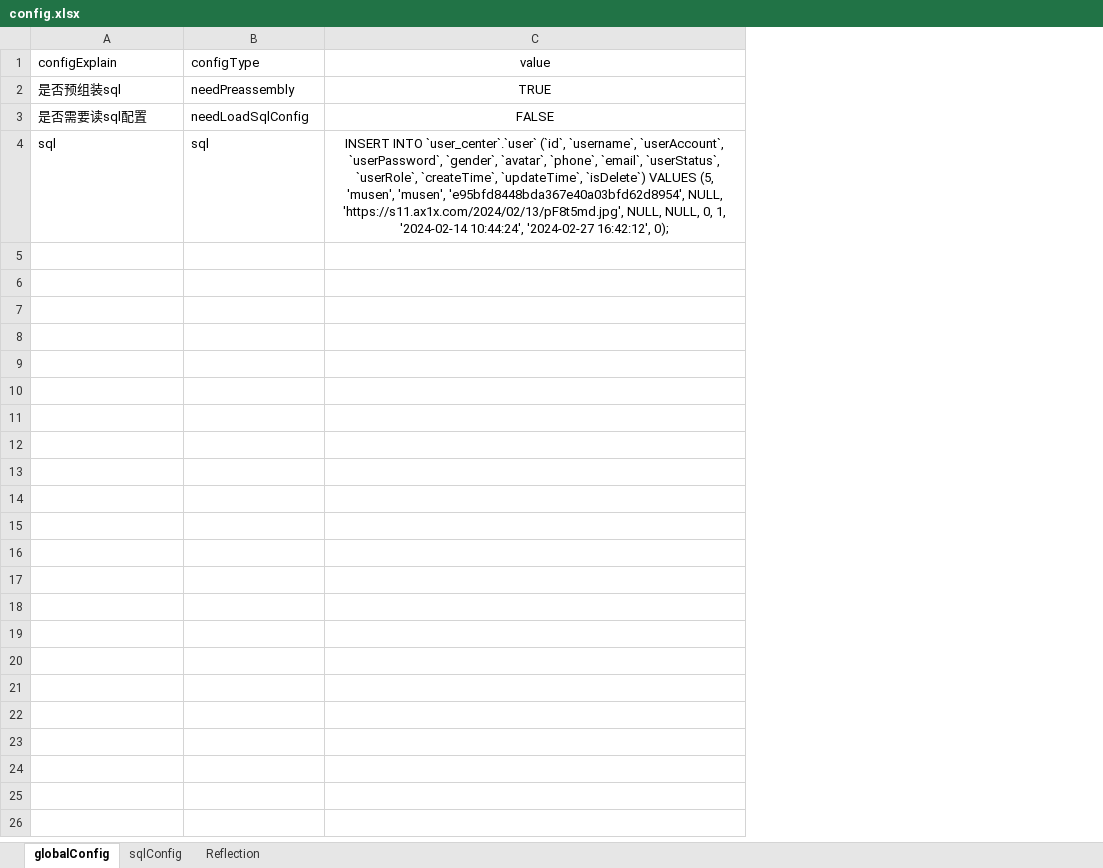
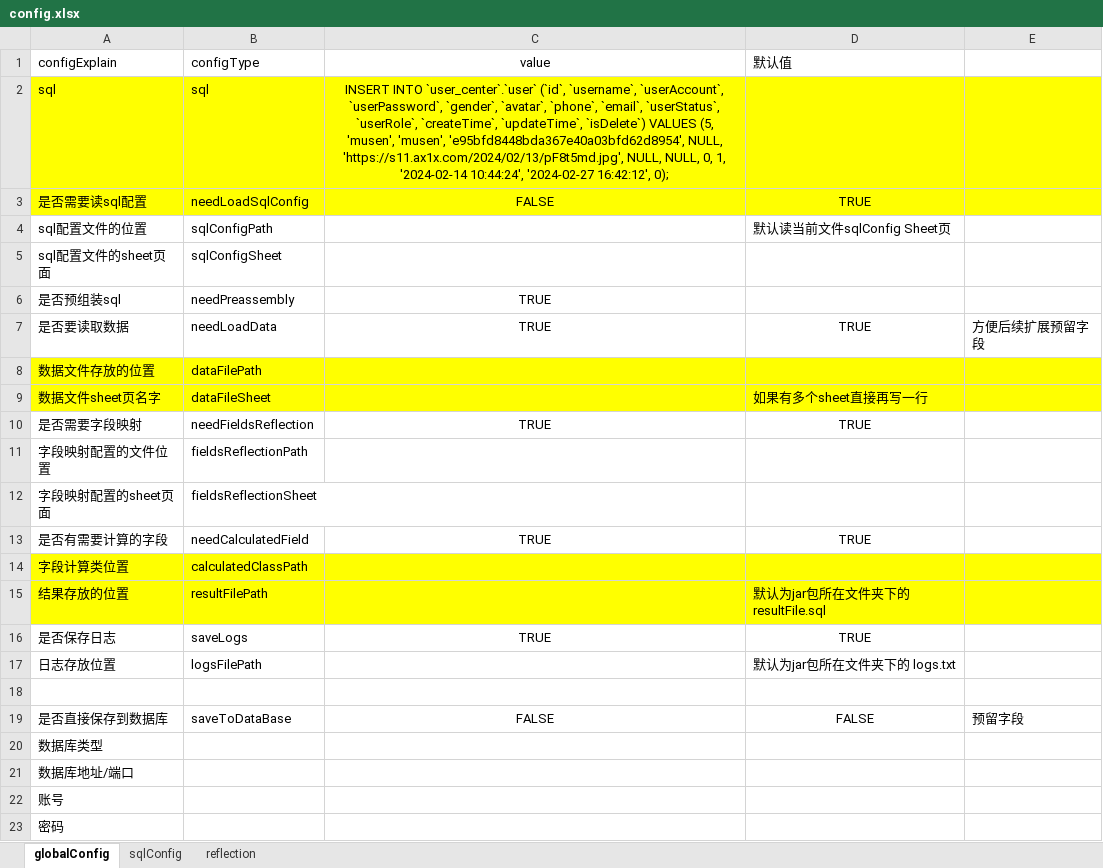
Before and after one commit to musen819/spliceSQL, an Excel workbook: target/config.xlsx, sheet globalConfig, drawn as a sheet; values as stored, in another font and other column widths than the file's, no borders; addresses are those after the commit; the diff names each change by its address in the sheet, - before the commit and + after, or states it on an @@ line.

Commit message:
Update GlobalConfig Add 新增部分逻辑

```diff
--- a/target/config.xlsx (sheet globalConfig)
+++ b/target/config.xlsx (sheet globalConfig)
-sheet tab: Reflection
+sheet tab: reflection
+column D (默认值), empty
+column E, empty
+row 2: sql | sql | INSERT INTO `user_center`.`user` (`id`, `username`, `userAccount`, `userPassword`, `gender`, `avatar`, `phone`, `email`, `userStatus`, `userRole`, `createTime`, `updateTime`, `isDelete`) VALUES (5, 'musen', 'musen', 'e95bfd8448bda367e40a03bfd62d8954', NULL, 'https://s11.ax1x.com/2024/02/13/pF8t5md.jpg', NULL, NULL, 0, 1, '2024-02-14 10:44:24', '2024-02-27 16:42:12', 0);
+row 4: sql配置文件的位置 | sqlConfigPath |  | 默认读当前文件sqlConfig Sheet页
+row 5: sql配置文件的sheet页面 | sqlConfigSheet
+row 7: 是否要读取数据 | needLoadData | TRUE | TRUE | 方便后续扩展预留字段
+row 8: 数据文件存放的位置 | dataFilePath
+row 9: 数据文件sheet页名字 | dataFileSheet |  | 如果有多个sheet直接再写一行
+row 10: 是否需要字段映射 | needFieldsReflection | TRUE | TRUE
+row 11: 字段映射配置的文件位置 | fieldsReflectionPath
+row 12: 字段映射配置的sheet页面 | fieldsReflectionSheet
+row 13: 是否有需要计算的字段 | needCalculatedField | TRUE | TRUE
+row 14: 字段计算类位置 | calculatedClassPath
+row 15: 结果存放的位置 | resultFilePath |  | 默认为jar包所在文件夹下的 resultFile.sql
+row 16: 是否保存日志 | saveLogs | TRUE | TRUE
+row 17: 日志存放位置 | logsFilePath |  | 默认为jar包所在文件夹下的 logs.txt
-row 18: sql | sql | INSERT INTO `user_center`.`user` (`id`, `username`, `userAccount`, `userPassword`, `gender`, `avatar`, `phone`, `email`, `userStatus`, `userRole`, `createTime`, `updateTime`, `isDelete`) VALUES (5, 'musen', 'musen', 'e95bfd8448bda367e40a03bfd62d8954', NULL, 'https://s11.ax1x.com/2024/02/13/pF8t5md.jpg', NULL, NULL, 0, 1, '2024-02-14 10:44:24', '2024-02-27 16:42:12', 0);
+row 18: (empty)
+row 19: 是否直接保存到数据库 | saveToDataBase | FALSE | FALSE | 预留字段
+row 20: 数据库类型
+row 21: 数据库地址/端口
+row 22: 账号
+row 23: 密码
```
Also changed, not shown: sheet reflection, 19 other files.
